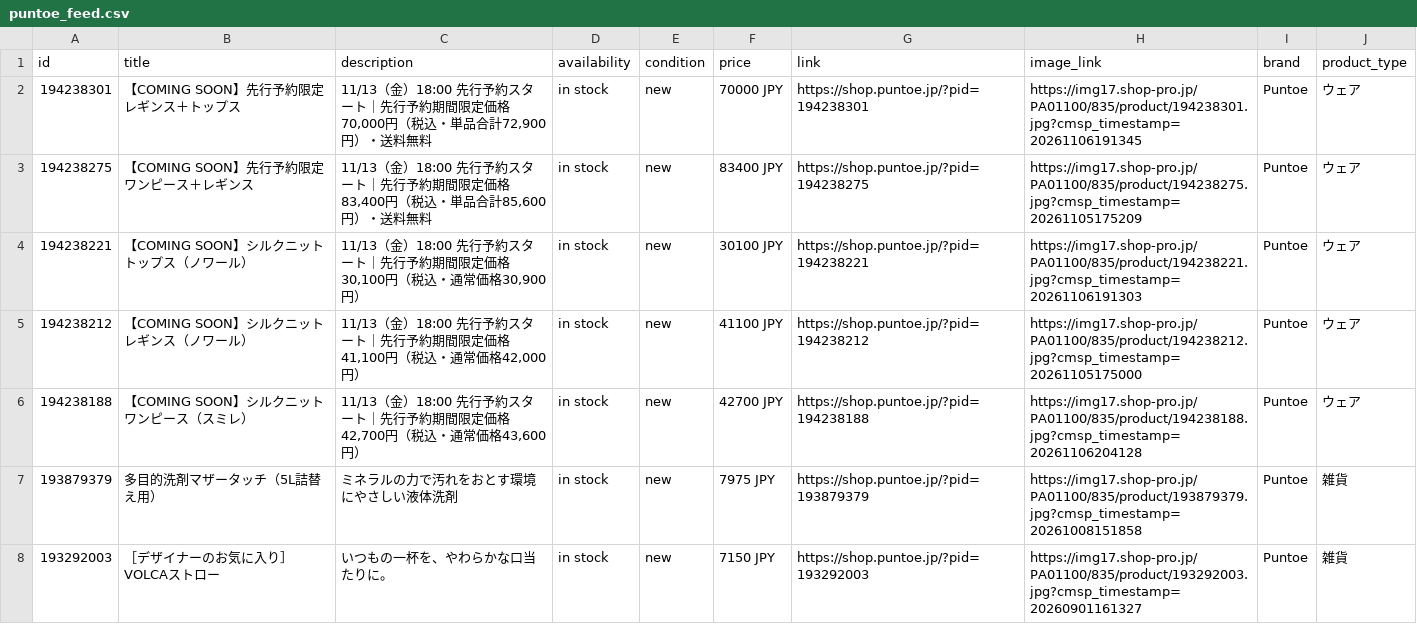
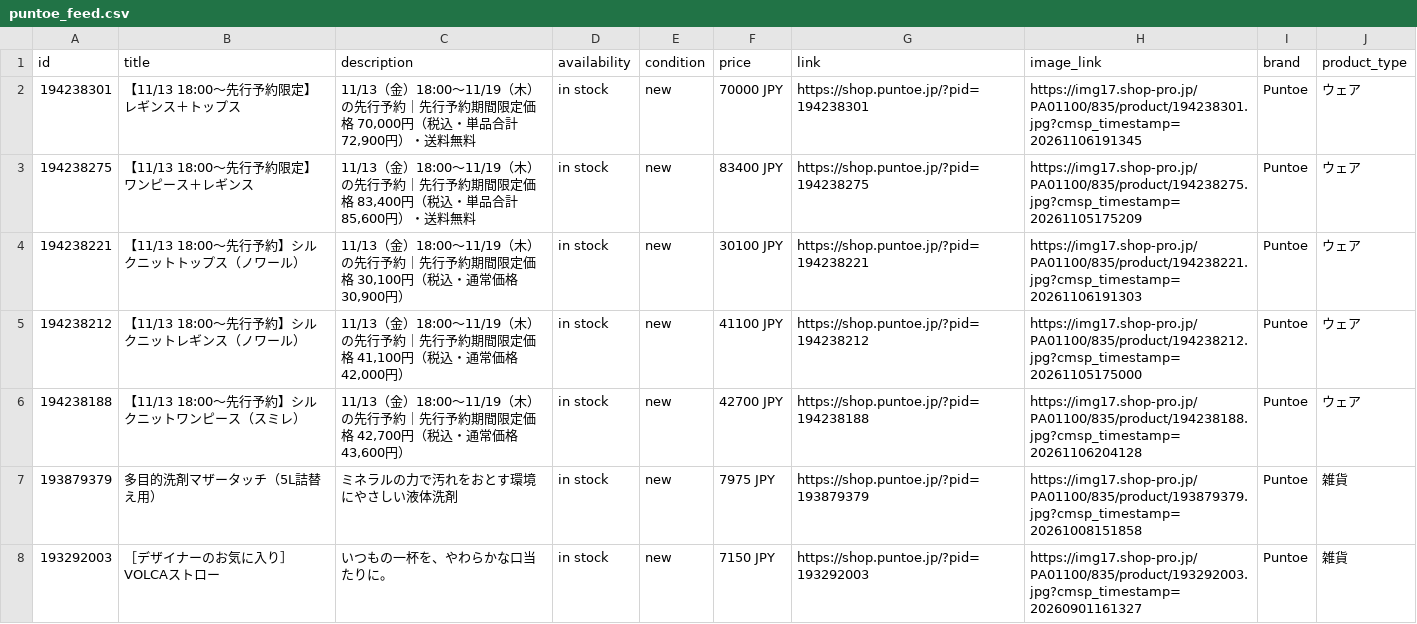
Before and after one commit to matsumoto000natsuki-blip/puntoe-feed, a CSV file: puntoe_feed.csv, drawn as a sheet; only a part is shown.

```diff
--- a/puntoe_feed.csv
+++ b/puntoe_feed.csv
@@ -1,7 +1,7 @@
 id,title,description,availability,condition,price,link,image_link,brand,product_type
-194238301,【COMING SOON】先行予約限定 レギンス＋トップス,"11/13（金）18:00 先行予約スタート｜先行予約期間限定価格 70,000円（税込・単品合計72,900円）・送料無料",in stock,new,70000 JPY,https://shop.puntoe.jp/?pid=194238301,https://img17.shop-pro.jp/PA01100/835/product/194238301.jpg?cmsp_timestamp=20261106191345,Puntoe,ウェア
-194238275,【COMING SOON】先行予約限定 ワンピース＋レギンス,"11/13（金）18:00 先行予約スタート｜先行予約期間限定価格 83,400円（税込・単品合計85,600円）・送料無料",in stock,new,83400 JPY,https://shop.puntoe.jp/?pid=194238275,https://img17.shop-pro.jp/PA01100/835/product/194238275.jpg?cmsp_timestamp=20261105175209,Puntoe,ウェア
-194238221,【COMING SOON】シルクニットトップス（ノワール）,"11/13（金）18:00 先行予約スタート｜先行予約期間限定価格 30,100円（税込・通常価格30,900円）",in stock,new,30100 JPY,https://shop.puntoe.jp/?pid=194238221,https://img17.shop-pro.jp/PA01100/835/product/194238221.jpg?cmsp_timestamp=20261106191303,Puntoe,ウェア
-194238212,【COMING SOON】シルクニットレギンス（ノワール）,"11/13（金）18:00 先行予約スタート｜先行予約期間限定価格 41,100円（税込・通常価格42,000円）",in stock,new,41100 JPY,https://shop.puntoe.jp/?pid=194238212,https://img17.shop-pro.jp/PA01100/835/product/194238212.jpg?cmsp_timestamp=20261105175000,Puntoe,ウェア
-194238188,【COMING SOON】シルクニットワンピース（スミレ）,"11/13（金）18:00 先行予約スタート｜先行予約期間限定価格 42,700円（税込・通常価格43,600円）",in stock,new,42700 JPY,https://shop.puntoe.jp/?pid=194238188,https://img17.shop-pro.jp/PA01100/835/product/194238188.jpg?cmsp_timestamp=20261106204128,Puntoe,ウェア
+194238301,【11/13 18:00～先行予約限定】レギンス＋トップス,"11/13（金）18:00～11/19（木）の先行予約｜先行予約期間限定価格 70,000円（税込・単品合計72,900円）・送料無料",in stock,new,70000 JPY,https://shop.puntoe.jp/?pid=194238301,https://img17.shop-pro.jp/PA01100/835/product/194238301.jpg?cmsp_timestamp=20261106191345,Puntoe,ウェア
+194238275,【11/13 18:00～先行予約限定】ワンピース＋レギンス,"11/13（金）18:00～11/19（木）の先行予約｜先行予約期間限定価格 83,400円（税込・単品合計85,600円）・送料無料",in stock,new,83400 JPY,https://shop.puntoe.jp/?pid=194238275,https://img17.shop-pro.jp/PA01100/835/product/194238275.jpg?cmsp_timestamp=20261105175209,Puntoe,ウェア
+194238221,【11/13 18:00～先行予約】シルクニットトップス（ノワール）,"11/13（金）18:00～11/19（木）の先行予約｜先行予約期間限定価格 30,100円（税込・通常価格30,900円）",in stock,new,30100 JPY,https://shop.puntoe.jp/?pid=194238221,https://img17.shop-pro.jp/PA01100/835/product/194238221.jpg?cmsp_timestamp=20261106191303,Puntoe,ウェア
+194238212,【11/13 18:00～先行予約】シルクニットレギンス（ノワール）,"11/13（金）18:00～11/19（木）の先行予約｜先行予約期間限定価格 41,100円（税込・通常価格42,000円）",in stock,new,41100 JPY,https://shop.puntoe.jp/?pid=194238212,https://img17.shop-pro.jp/PA01100/835/product/194238212.jpg?cmsp_timestamp=20261105175000,Puntoe,ウェア
+194238188,【11/13 18:00～先行予約】シルクニットワンピース（スミレ）,"11/13（金）18:00～11/19（木）の先行予約｜先行予約期間限定価格 42,700円（税込・通常価格43,600円）",in stock,new,42700 JPY,https://shop.puntoe.jp/?pid=194238188,https://img17.shop-pro.jp/PA01100/835/product/194238188.jpg?cmsp_timestamp=20261106204128,Puntoe,ウェア
 193879379,多目的洗剤マザータッチ（5L詰替え用）,ミネラルの力で汚れをおとす環境にやさしい液体洗剤,in stock,new,7975 JPY,https://shop.puntoe.jp/?pid=193879379,https://img17.shop-pro.jp/PA01100/835/product/193879379.jpg?cmsp_timestamp=20261008151858,Puntoe,雑貨
```
